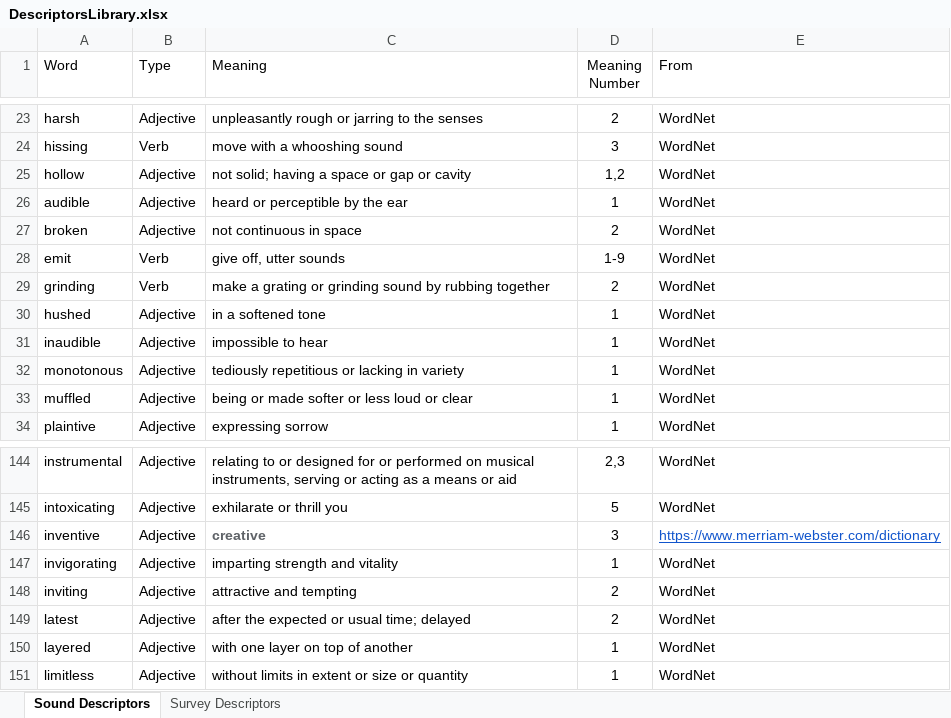
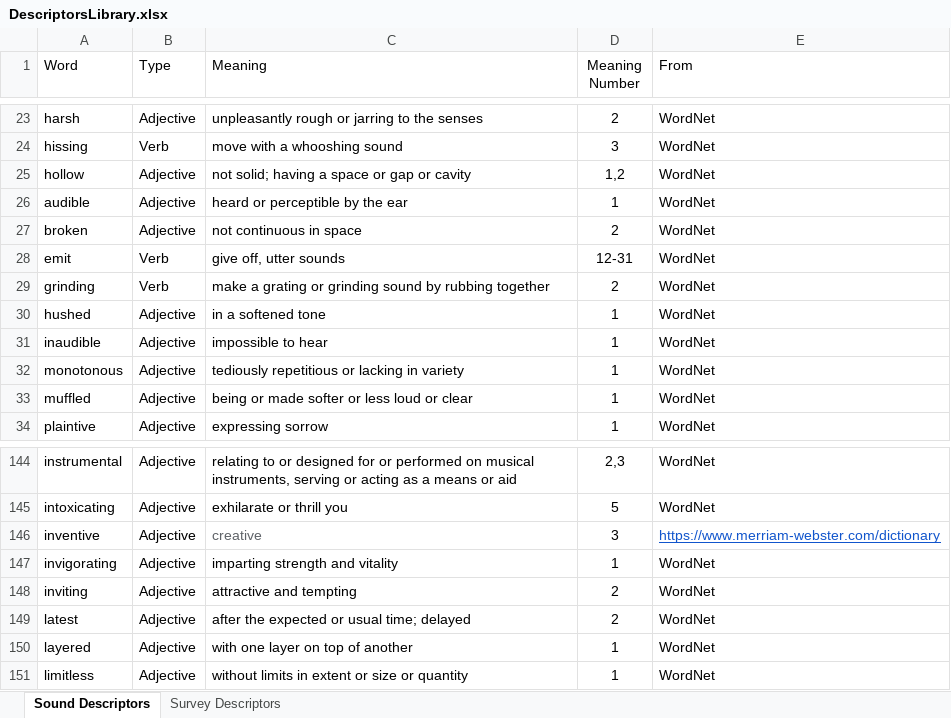
Before and after one commit to jkranabetter/Acoustic-Descriptors, an Excel workbook: data/DescriptorsLibrary.xlsx, sheet Sound Descriptors, drawn as a sheet; only a part is shown, gaps mark what is left out; values as stored, in another font and other column widths than the file's, no borders; table styles not drawn; the diff covers the shown part only; the diff names each change by its address in the sheet, - before the commit and + after, or states it on an @@ line.

Commit message:
Add meanings

```diff
--- a/data/DescriptorsLibrary.xlsx (sheet Sound Descriptors)
+++ b/data/DescriptorsLibrary.xlsx (sheet Sound Descriptors)
-D28 (Meaning Number): 1-9
+D28 (Meaning Number): 12-31
-C146 bold: on
+C146 bold: off
```
Also changed, not shown: 55 edited cells elsewhere in this sheet, sheet Survey Descriptors, 2 other files.
